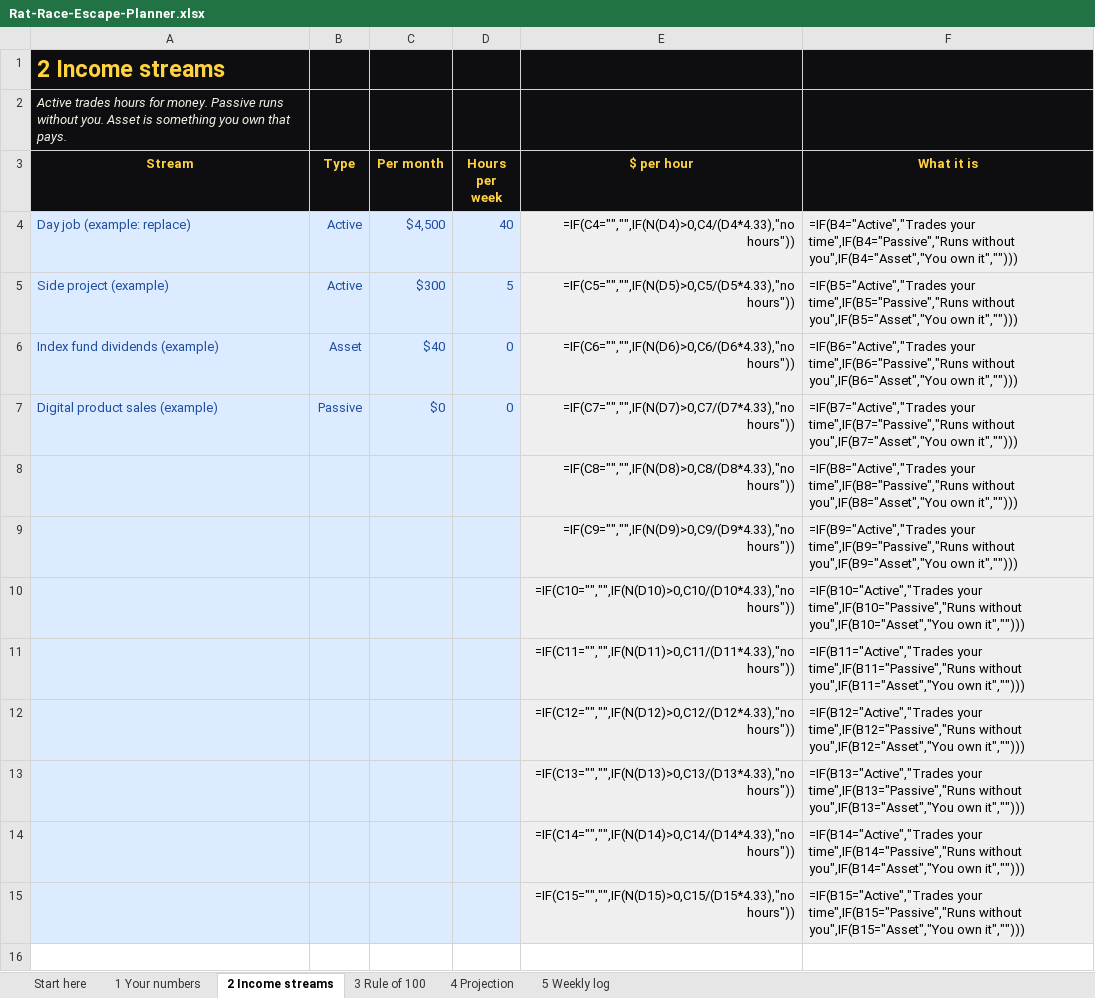
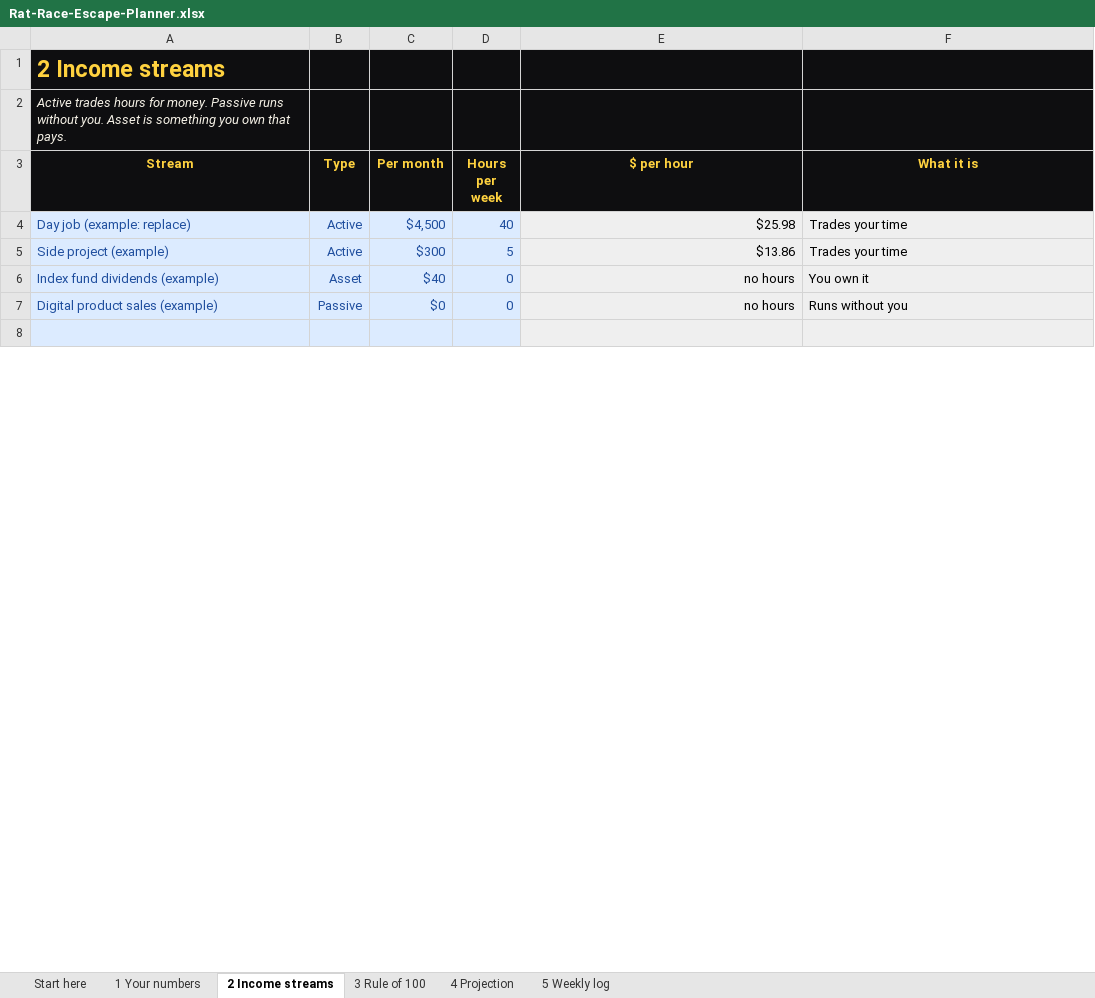
Before and after one commit to youngstunners88/quiet-money, an Excel workbook: channel/products/rat-race-escape-planner/Rat-Race-Escape-Planner.xlsx, sheet 2 Income streams, drawn as a sheet; only a part is shown; values as stored, in another font and other column widths than the file's, no borders; formulas without a stored value are shown as written; removed rows and columns are numbered as before the commit, all else as after; the diff covers the shown part only; the diff names each change by its address in the sheet, - before the commit and + after, or states it on an @@ line.

```diff
--- a/channel/products/rat-race-escape-planner/Rat-Race-Escape-Planner.xlsx (sheet 2 Income streams)
+++ b/channel/products/rat-race-escape-planner/Rat-Race-Escape-Planner.xlsx (sheet 2 Income streams)
-E4 ($ per hour): =IF(C4="","",IF(N(D4)>0,C4/(D4*4.33),"no hours"))
+E4 ($ per hour): $25.98
-F4 (What it is): =IF(B4="Active","Trades your time",IF(B4="Passive","Runs without you",IF(B4="Asset","You own it","")))
+F4 (What it is): Trades your time
-E5 ($ per hour): =IF(C5="","",IF(N(D5)>0,C5/(D5*4.33),"no hours"))
+E5 ($ per hour): $13.86
-F5 (What it is): =IF(B5="Active","Trades your time",IF(B5="Passive","Runs without you",IF(B5="Asset","You own it","")))
+F5 (What it is): Trades your time
-E6 ($ per hour): =IF(C6="","",IF(N(D6)>0,C6/(D6*4.33),"no hours"))
+E6 ($ per hour): no hours
-F6 (What it is): =IF(B6="Active","Trades your time",IF(B6="Passive","Runs without you",IF(B6="Asset","You own it","")))
+F6 (What it is): You own it
-E7 ($ per hour): =IF(C7="","",IF(N(D7)>0,C7/(D7*4.33),"no hours"))
+E7 ($ per hour): no hours
-F7 (What it is): =IF(B7="Active","Trades your time",IF(B7="Passive","Runs without you",IF(B7="Asset","You own it","")))
+F7 (What it is): Runs without you
-row 8:  |  |  |  | =IF(C8="","",IF(N(D8)>0,C8/(D8*4.33),"no hours")) | =IF(B8="Active","Trades your time",IF(B8="Passive","Runs without you",IF(B8="Asset","You own it","")))
-row 9:  |  |  |  | =IF(C9="","",IF(N(D9)>0,C9/(D9*4.33),"no hours")) | =IF(B9="Active","Trades your time",IF(B9="Passive","Runs without you",IF(B9="Asset","You own it","")))
-row 10:  |  |  |  | =IF(C10="","",IF(N(D10)>0,C10/(D10*4.33),"no hours")) | =IF(B10="Active","Trades your time",IF(B10="Passive","Runs without you",IF(B10="Asset","You own it","")))
-row 11:  |  |  |  | =IF(C11="","",IF(N(D11)>0,C11/(D11*4.33),"no hours")) | =IF(B11="Active","Trades your time",IF(B11="Passive","Runs without you",IF(B11="Asset","You own it","")))
-row 12:  |  |  |  | =IF(C12="","",IF(N(D12)>0,C12/(D12*4.33),"no hours")) | =IF(B12="Active","Trades your time",IF(B12="Passive","Runs without you",IF(B12="Asset","You own it","")))
-row 13:  |  |  |  | =IF(C13="","",IF(N(D13)>0,C13/(D13*4.33),"no hours")) | =IF(B13="Active","Trades your time",IF(B13="Passive","Runs without you",IF(B13="Asset","You own it","")))
-row 14:  |  |  |  | =IF(C14="","",IF(N(D14)>0,C14/(D14*4.33),"no hours")) | =IF(B14="Active","Trades your time",IF(B14="Passive","Runs without you",IF(B14="Asset","You own it","")))
-row 15:  |  |  |  | =IF(C15="","",IF(N(D15)>0,C15/(D15*4.33),"no hours")) | =IF(B15="Active","Trades your time",IF(B15="Passive","Runs without you",IF(B15="Asset","You own it","")))
-A8:D8 fill: none
+A8:D8 fill: #DCEBFF
-E8:F8 fill: none
+E8:F8 fill: #EFEFEF
```
Also changed, not shown: 8 added rows and 4 edited cells elsewhere in this sheet, sheet 4 Projection, sheet 3 Rule of 100, sheet 1 Your numbers, sheet 5 Weekly log, formulas that keep their value, charts or pictures, 44 other files.
